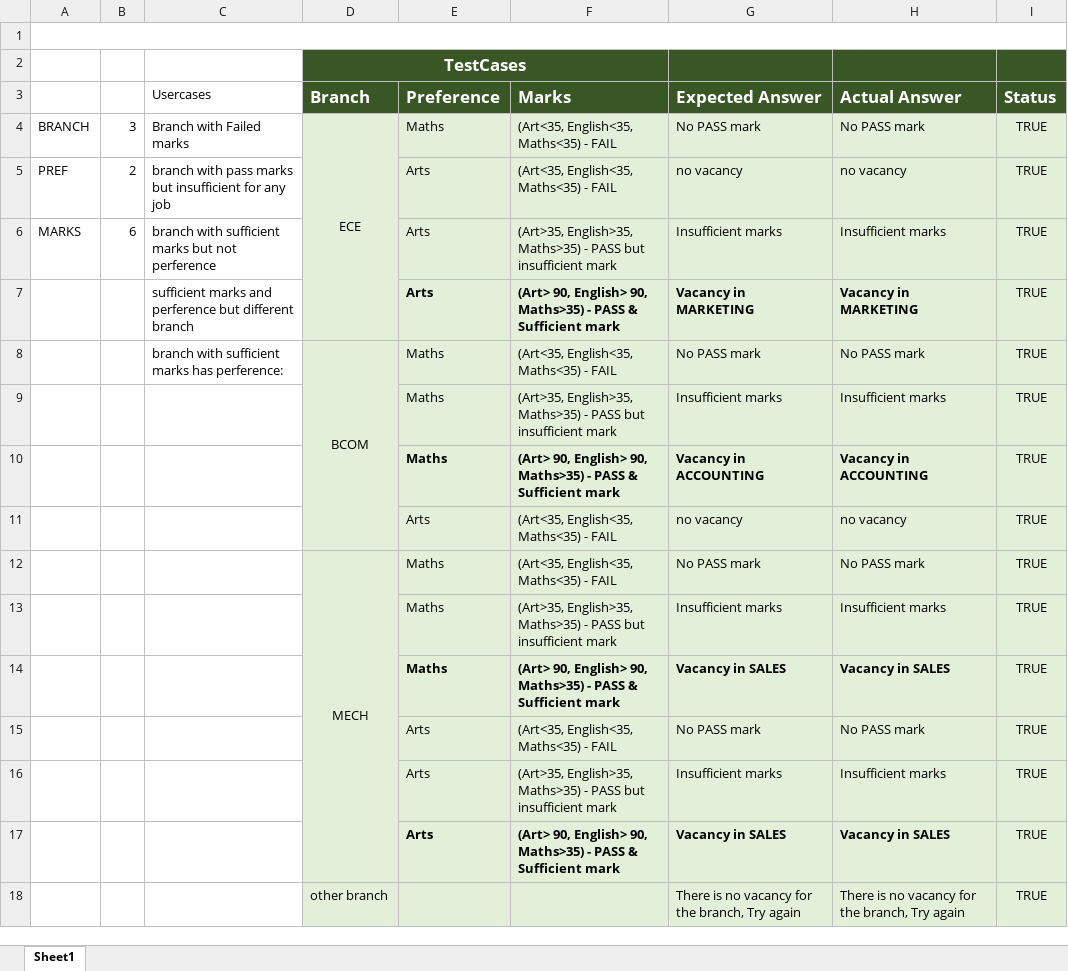
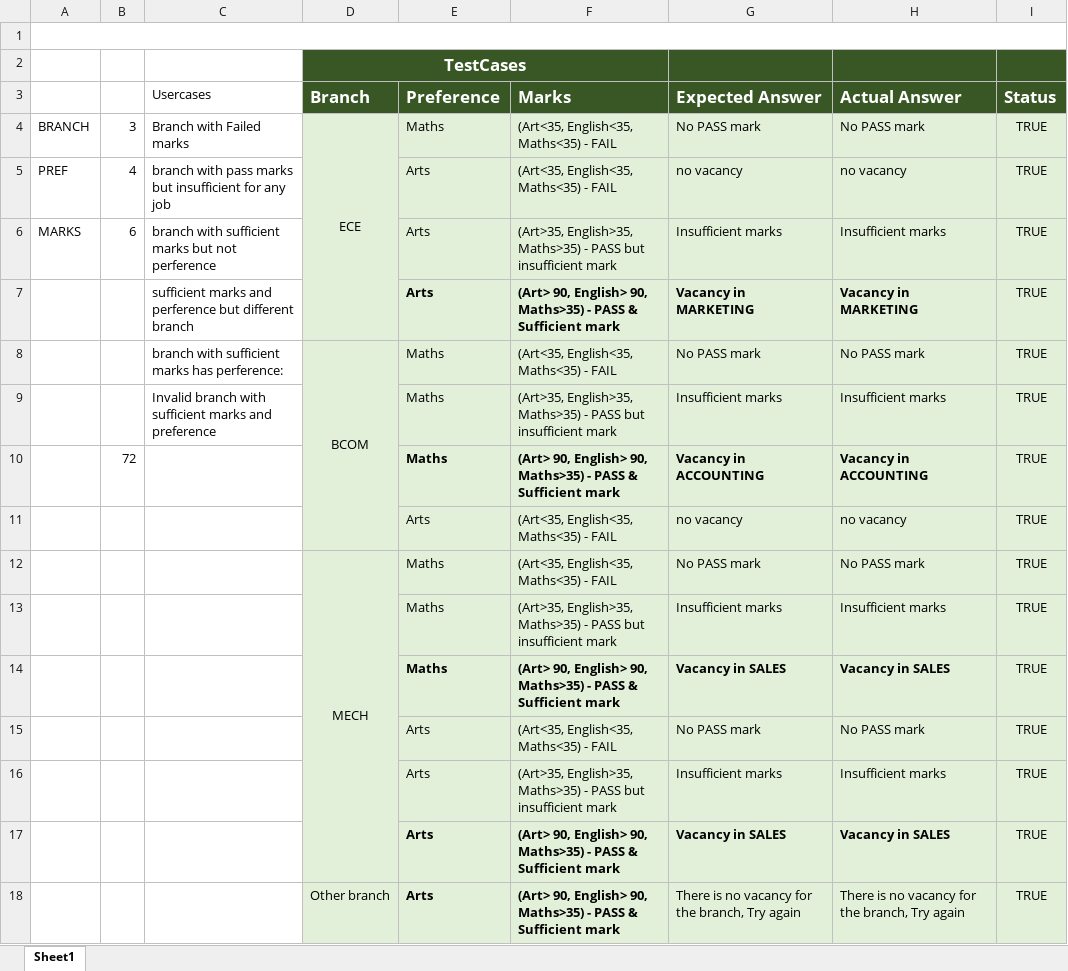
Before and after one commit to Archana802/quest_python, an Excel workbook: Day2Automation/branch&vacancy.xlsx, sheet Sheet1, drawn as a sheet; values as stored, in another font and other column widths than the file's, no borders; the diff names each change by its address in the sheet, - before the commit and + after, or states it on an @@ line.

```diff
--- a/Day2Automation/branch&vacancy.xlsx (sheet Sheet1)
+++ b/Day2Automation/branch&vacancy.xlsx (sheet Sheet1)
-B5: 2
+B5: 4
-C9 (Usercases): (empty)
+C9 (Usercases): Invalid branch with sufficient marks and preference
-B10: (empty)
+B10: 72
-D18 (Branch): other branch
+D18 (Branch): Other branch
-E18 (Preference): (empty)
+E18 (Preference): Arts
-F18 (Marks): (empty)
+F18 (Marks): (Art> 90, English> 90, Maths>35) - PASS & Sufficient mark
```
Also changed, not shown: Day4Automation/Discount2.xlsx, 5 other files.
